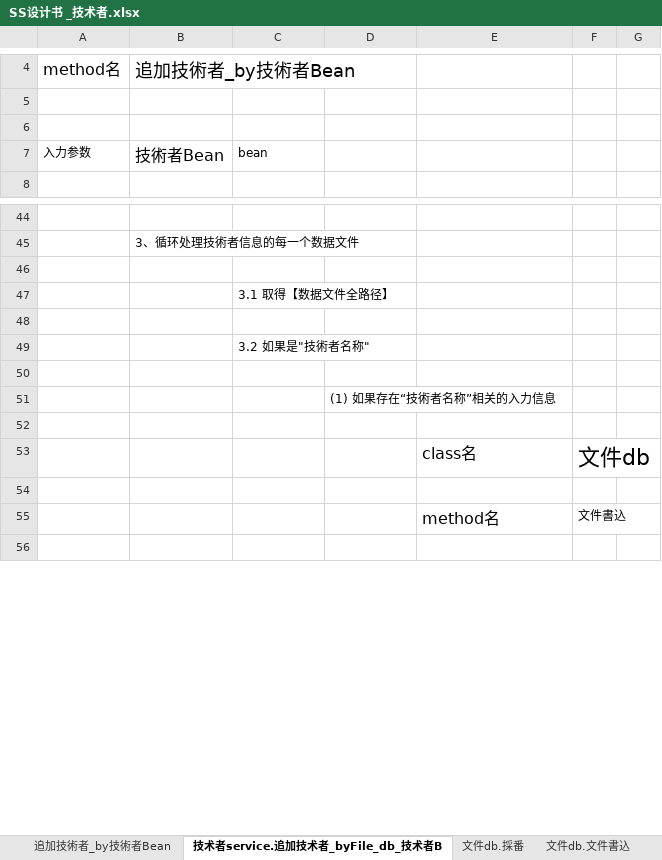
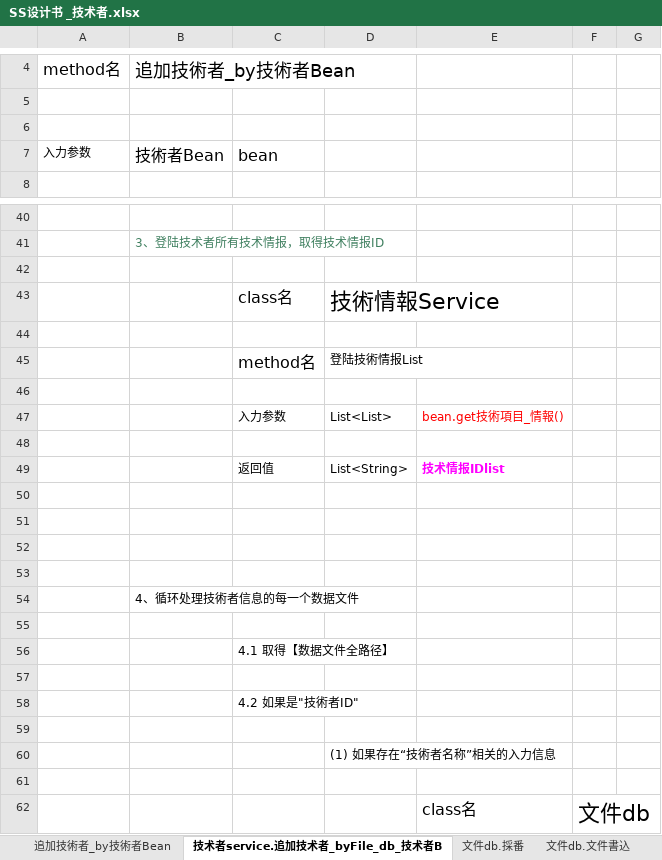
Before and after one commit to YANHAOsTHINGSdb/JavaMiddleClassCompleteSource, an Excel workbook: doc/SS设计书 _技术者.xlsx, sheet 技术者service.追加技术者_byFile_db_技术者B, drawn as a sheet; only a part is shown, gaps mark what is left out; the shorter side is filled out with more unchanged rows; values as stored, in another font and other column widths than the file's, no borders; removed rows and columns are numbered as before the commit, all else as after; the diff covers the shown part only; the diff names each change by its address in the sheet, - before the commit and + after, or states it on an @@ line.

```diff
--- a/doc/SS设计书 _技术者.xlsx (sheet 技术者service.追加技术者_byFile_db_技术者B)
+++ b/doc/SS设计书 _技术者.xlsx (sheet 技术者service.追加技术者_byFile_db_技术者B)
@@ C7 text size: larger @@
-B41: 3、循环处理技術者信息的每一个数据文件
+B41: 3、登陆技术者所有技术情报，取得技术情报ID
-B41 text colour: black
+B41 text colour: #3F7F5F
-row 47:  |  | 3.1 取得【数据文件全路径】
+row 43:  |  | class名 | 技術情報Service
+row 45:  |  | method名 | 登陆技術情报List
+row 46: (empty)
+row 47:  |  | 入力参数 | List<List> | bean.get技術項目_情報()
+row 48: (empty)
+row 49:  |  | 返回值 | List<String> | 技术情报IDlist
+row 50: (empty)
+row 51: (empty)
+row 52: (empty)
+row 53: (empty)
+row 54:  | 4、循环处理技術者信息的每一个数据文件
+row 55: (empty)
-C56: 3.2 如果是"技術者名称"
+C56: 4.1 取得【数据文件全路径】
+row 57: (empty)
+row 58:  |  | 4.2 如果是"技術者ID"
```
Also changed, not shown: 57 added rows, 16 removed rows and 9 edited cells elsewhere in this sheet, 2 other files.
